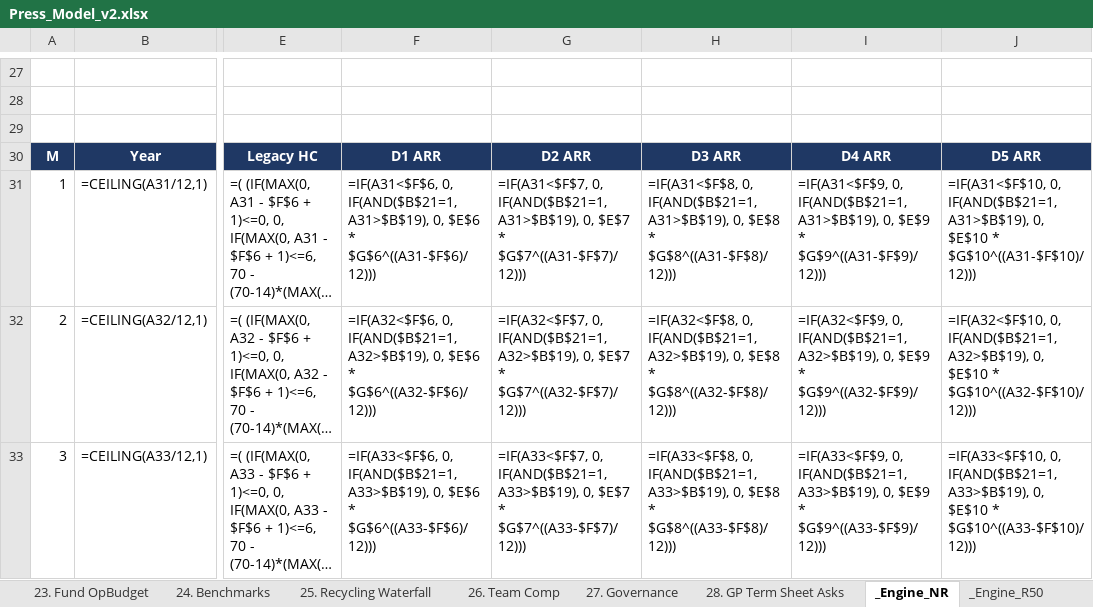
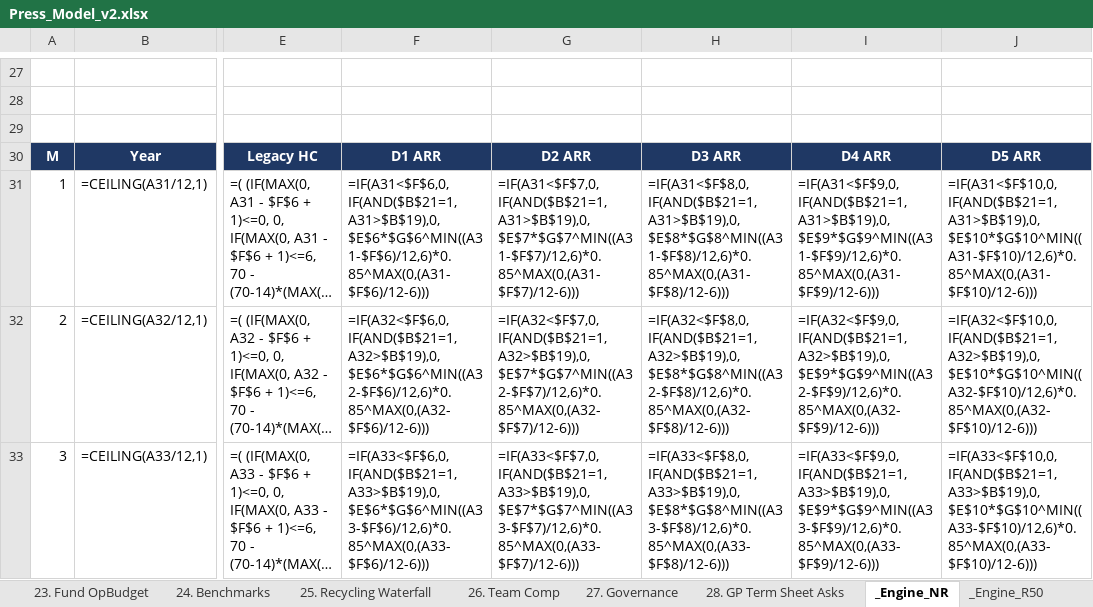
Before and after one commit to k-slow/hello-world, an Excel workbook: Press_Model_v2.xlsx, sheet _Engine_NR, drawn as a sheet; only a part is shown, gaps mark what is left out; long unchanged cells end in …; values as stored, in another font and other column widths than the file's, no borders; formulas without a stored value are shown as written; the diff covers the shown part only; the diff names each change by its address in the sheet, - before the commit and + after, or states it on an @@ line.

```diff
--- a/Press_Model_v2.xlsx (sheet _Engine_NR)
+++ b/Press_Model_v2.xlsx (sheet _Engine_NR)
-F31: =IF(A31<$F$6, 0, IF(AND($B$21=1, A31>$B$19), 0, $E$6 * $G$6^((A31-$F$6)/12)))
+F31: =IF(A31<$F$6,0,IF(AND($B$21=1,A31>$B$19),0,$E$6*$G$6^MIN((A31-$F$6)/12,6)*0.85^MAX(0,(A31-$F$6)/12-6)))
-G31: =IF(A31<$F$7, 0, IF(AND($B$21=1, A31>$B$19), 0, $E$7 * $G$7^((A31-$F$7)/12)))
+G31: =IF(A31<$F$7,0,IF(AND($B$21=1,A31>$B$19),0,$E$7*$G$7^MIN((A31-$F$7)/12,6)*0.85^MAX(0,(A31-$F$7)/12-6)))
-H31: =IF(A31<$F$8, 0, IF(AND($B$21=1, A31>$B$19), 0, $E$8 * $G$8^((A31-$F$8)/12)))
+H31: =IF(A31<$F$8,0,IF(AND($B$21=1,A31>$B$19),0,$E$8*$G$8^MIN((A31-$F$8)/12,6)*0.85^MAX(0,(A31-$F$8)/12-6)))
-I31: =IF(A31<$F$9, 0, IF(AND($B$21=1, A31>$B$19), 0, $E$9 * $G$9^((A31-$F$9)/12)))
+I31: =IF(A31<$F$9,0,IF(AND($B$21=1,A31>$B$19),0,$E$9*$G$9^MIN((A31-$F$9)/12,6)*0.85^MAX(0,(A31-$F$9)/12-6)))
-J31: =IF(A31<$F$10, 0, IF(AND($B$21=1, A31>$B$19), 0, $E$10 * $G$10^((A31-$F$10)/12)))
+J31: =IF(A31<$F$10,0,IF(AND($B$21=1,A31>$B$19),0,$E$10*$G$10^MIN((A31-$F$10)/12,6)*0.85^MAX(0,(A31-$F$10)/12-6)))
-F32: =IF(A32<$F$6, 0, IF(AND($B$21=1, A32>$B$19), 0, $E$6 * $G$6^((A32-$F$6)/12)))
+F32: =IF(A32<$F$6,0,IF(AND($B$21=1,A32>$B$19),0,$E$6*$G$6^MIN((A32-$F$6)/12,6)*0.85^MAX(0,(A32-$F$6)/12-6)))
-G32: =IF(A32<$F$7, 0, IF(AND($B$21=1, A32>$B$19), 0, $E$7 * $G$7^((A32-$F$7)/12)))
+G32: =IF(A32<$F$7,0,IF(AND($B$21=1,A32>$B$19),0,$E$7*$G$7^MIN((A32-$F$7)/12,6)*0.85^MAX(0,(A32-$F$7)/12-6)))
-H32: =IF(A32<$F$8, 0, IF(AND($B$21=1, A32>$B$19), 0, $E$8 * $G$8^((A32-$F$8)/12)))
+H32: =IF(A32<$F$8,0,IF(AND($B$21=1,A32>$B$19),0,$E$8*$G$8^MIN((A32-$F$8)/12,6)*0.85^MAX(0,(A32-$F$8)/12-6)))
-I32: =IF(A32<$F$9, 0, IF(AND($B$21=1, A32>$B$19), 0, $E$9 * $G$9^((A32-$F$9)/12)))
+I32: =IF(A32<$F$9,0,IF(AND($B$21=1,A32>$B$19),0,$E$9*$G$9^MIN((A32-$F$9)/12,6)*0.85^MAX(0,(A32-$F$9)/12-6)))
-J32: =IF(A32<$F$10, 0, IF(AND($B$21=1, A32>$B$19), 0, $E$10 * $G$10^((A32-$F$10)/12)))
+J32: =IF(A32<$F$10,0,IF(AND($B$21=1,A32>$B$19),0,$E$10*$G$10^MIN((A32-$F$10)/12,6)*0.85^MAX(0,(A32-$F$10)/12-6)))
-F33: =IF(A33<$F$6, 0, IF(AND($B$21=1, A33>$B$19), 0, $E$6 * $G$6^((A33-$F$6)/12)))
+F33: =IF(A33<$F$6,0,IF(AND($B$21=1,A33>$B$19),0,$E$6*$G$6^MIN((A33-$F$6)/12,6)*0.85^MAX(0,(A33-$F$6)/12-6)))
-G33: =IF(A33<$F$7, 0, IF(AND($B$21=1, A33>$B$19), 0, $E$7 * $G$7^((A33-$F$7)/12)))
+G33: =IF(A33<$F$7,0,IF(AND($B$21=1,A33>$B$19),0,$E$7*$G$7^MIN((A33-$F$7)/12,6)*0.85^MAX(0,(A33-$F$7)/12-6)))
-H33: =IF(A33<$F$8, 0, IF(AND($B$21=1, A33>$B$19), 0, $E$8 * $G$8^((A33-$F$8)/12)))
+H33: =IF(A33<$F$8,0,IF(AND($B$21=1,A33>$B$19),0,$E$8*$G$8^MIN((A33-$F$8)/12,6)*0.85^MAX(0,(A33-$F$8)/12-6)))
-I33: =IF(A33<$F$9, 0, IF(AND($B$21=1, A33>$B$19), 0, $E$9 * $G$9^((A33-$F$9)/12)))
+I33: =IF(A33<$F$9,0,IF(AND($B$21=1,A33>$B$19),0,$E$9*$G$9^MIN((A33-$F$9)/12,6)*0.85^MAX(0,(A33-$F$9)/12-6)))
-J33: =IF(A33<$F$10, 0, IF(AND($B$21=1, A33>$B$19), 0, $E$10 * $G$10^((A33-$F$10)/12)))
+J33: =IF(A33<$F$10,0,IF(AND($B$21=1,A33>$B$19),0,$E$10*$G$10^MIN((A33-$F$10)/12,6)*0.85^MAX(0,(A33-$F$10)/12-6)))
```
Also changed, not shown: 890 edited cells elsewhere in this sheet, sheet _Engine_R50, sheet _Engine_R100, sheet 11. NDR Sensitivity, sheet 1. Press Assumptions, 1 other file.
